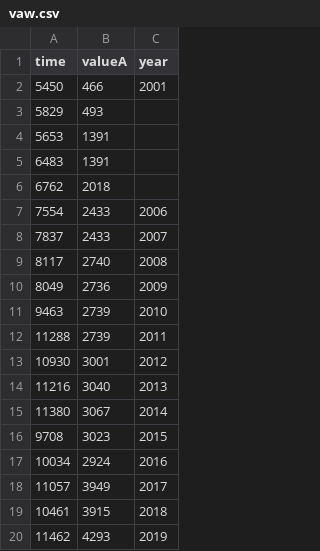
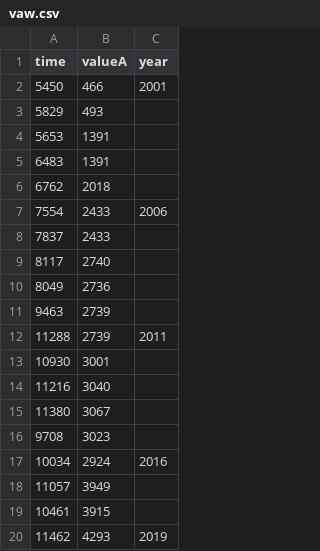
Before and after one commit to veenivinta/varinder, a CSV file: vaw.csv, drawn as a sheet.

Commit message:
Update vaw.csv

```diff
--- a/vaw.csv
+++ b/vaw.csv
@@ -7,14 +7,14 @@ time,valueA,year
 7554,2433,2006
-7837,2433,2007
-8117,2740,2008
-8049,2736,2009
-9463,2739,2010
+7837,2433
+8117,2740
+8049,2736
+9463,2739
 11288,2739,2011
-10930,3001,2012
-11216,3040,2013
-11380,3067,2014
-9708,3023,2015
+10930,3001
+11216,3040
+11380,3067
+9708,3023
 10034,2924,2016
-11057,3949,2017
-10461,3915,2018
+11057,3949
+10461,3915
 11462,4293,2019
```
